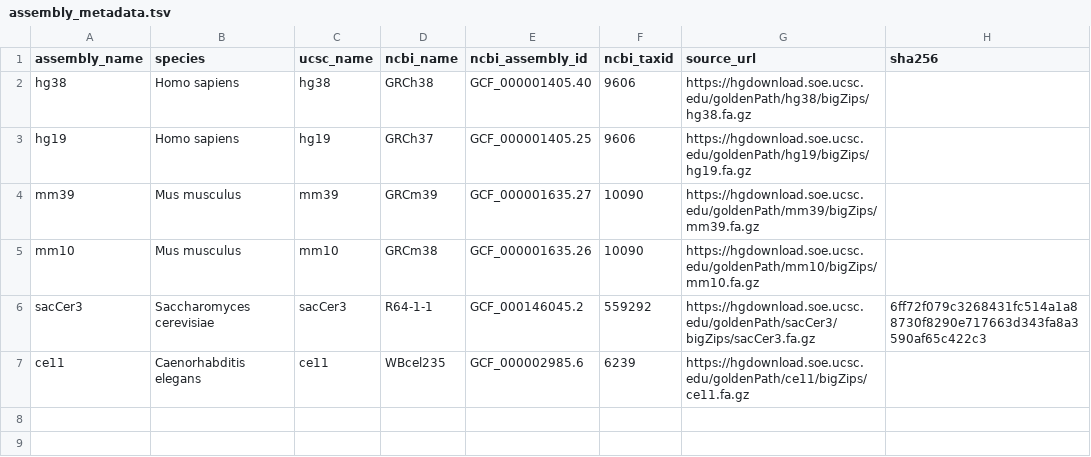
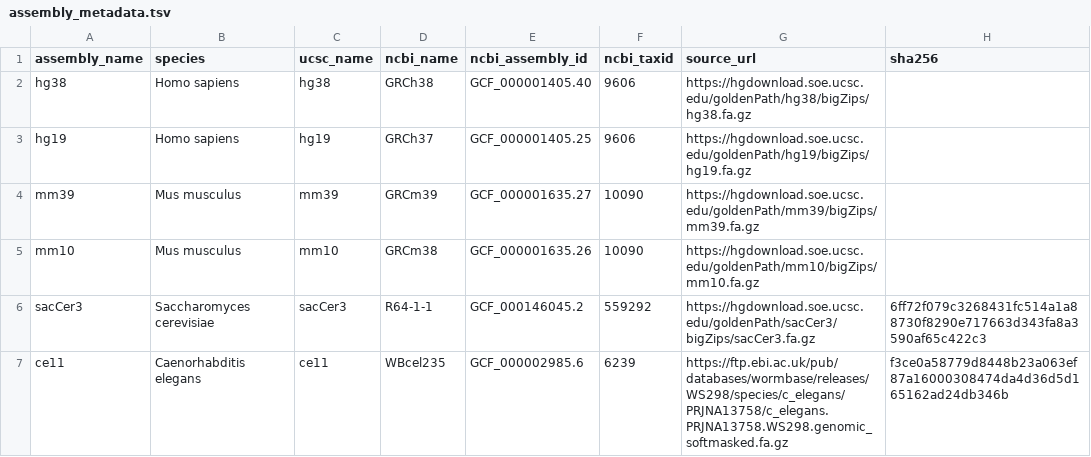
Before and after one commit to liuhlab/liulab-genome, a TSV file: src/genome/data/assembly_metadata.tsv, drawn as a sheet.

```diff
--- a/src/genome/data/assembly_metadata.tsv
+++ b/src/genome/data/assembly_metadata.tsv
@@ -6,2 +6,2 @@ mm10	Mus musculus	mm10	GRCm38	GCF_000001635.26	10090	https://hgdownload.soe.ucsc
 sacCer3	Saccharomyces cerevisiae	sacCer3	R64-1-1	GCF_000146045.2	559292	https://hgdownload.soe.ucsc.edu/goldenPath/sacCer3/bigZips/sacCer3.fa.gz	6ff72f079c3268431fc514a1a88730f8290e717663d343fa8a3590af65c422c3
-ce11	Caenorhabditis elegans	ce11	WBcel235	GCF_000002985.6	6239	https://hgdownload.soe.ucsc.edu/goldenPath/ce11/bigZips/ce11.fa.gz
+ce11	Caenorhabditis elegans	ce11	WBcel235	GCF_000002985.6	6239	https://ftp.ebi.ac.uk/pub/databases/wormbase/releases/WS298/species/c_elegans/PRJNA13758/c_elegans.PRJNA13758.WS298.genomic_softmasked.fa.gz	f3ce0a58779d8448b23a063ef87a16000308474da4d36d5d165162ad24db346b
```
Also changed, not shown: 1 other file.
